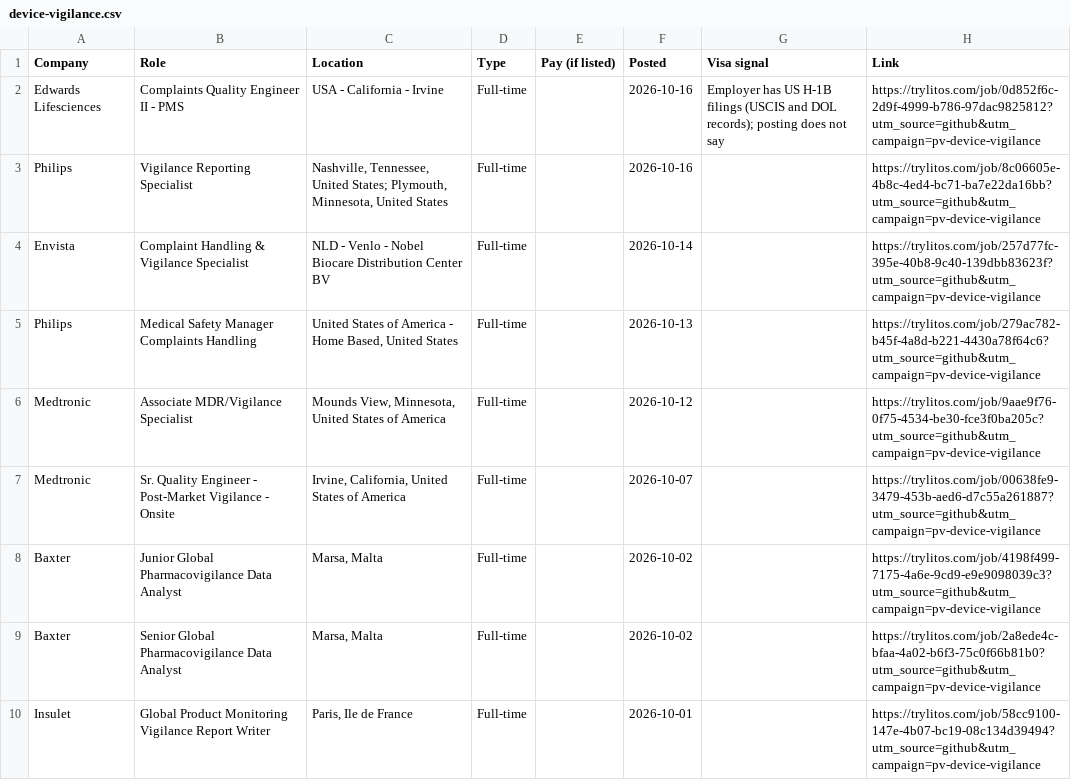
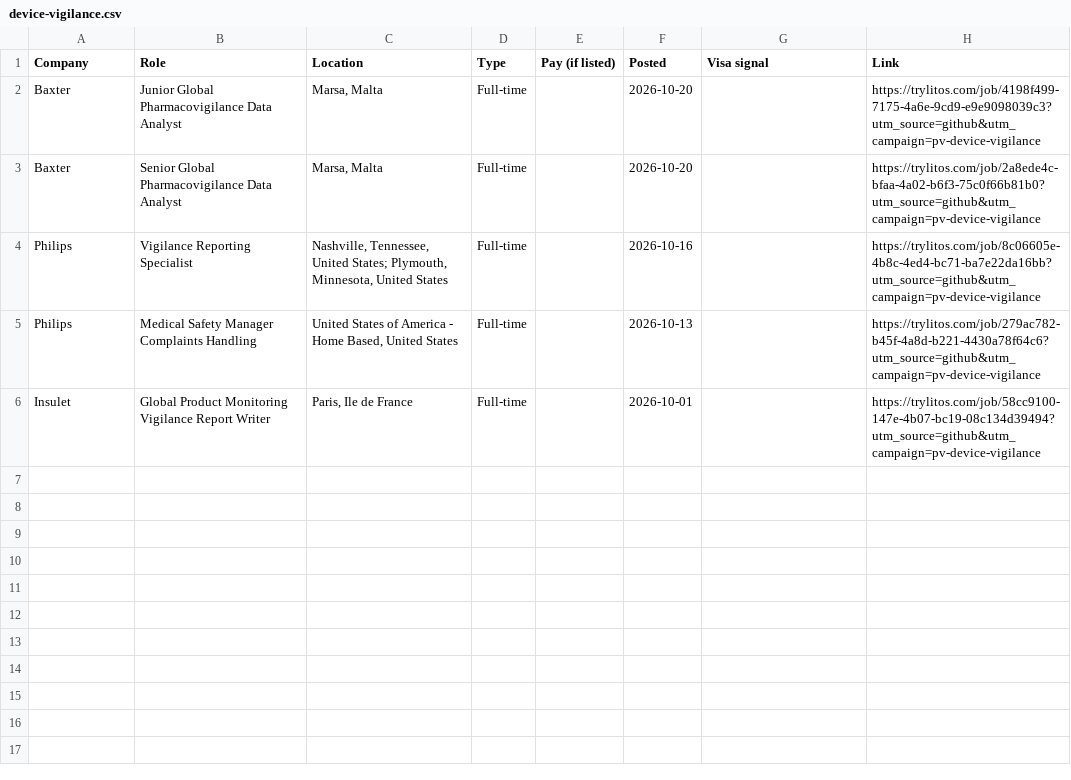
Before and after one commit to mehek-builds/Drug-Safety-and-Pharmacovigilance-Jobs, a CSV file: csv/device-vigilance.csv, drawn as a sheet.

```diff
--- a/csv/device-vigilance.csv
+++ b/csv/device-vigilance.csv
@@ -1,10 +1,6 @@
 Company,Role,Location,Type,Pay (if listed),Posted,Visa signal,Link
-Edwards Lifesciences,Complaints Quality Engineer II - PMS,USA - California - Irvine,Full-time,,2026-10-16,Employer has US H-1B filings (USCIS and DOL records); posting does not say,https://trylitos.com/job/0d852f6c-2d9f-4999-b786-97dac9825812?utm_source=github&utm_campaign=pv-device-vigilance
+Baxter,Junior Global Pharmacovigilance Data Analyst,"Marsa, Malta",Full-time,,2026-10-20,,https://trylitos.com/job/4198f499-7175-4a6e-9cd9-e9e9098039c3?utm_source=github&utm_campaign=pv-device-vigilance
+Baxter,Senior Global Pharmacovigilance Data Analyst,"Marsa, Malta",Full-time,,2026-10-20,,https://trylitos.com/job/2a8ede4c-bfaa-4a02-b6f3-75c0f66b81b0?utm_source=github&utm_campaign=pv-device-vigilance
 Philips,Vigilance Reporting Specialist,"Nashville, Tennessee, United States; Plymouth, Minnesota, United States",Full-time,,2026-10-16,,https://trylitos.com/job/8c06605e-4b8c-4ed4-bc71-ba7e22da16bb?utm_source=github&utm_campaign=pv-device-vigilance
-Envista,Complaint Handling & Vigilance Specialist,NLD - Venlo - Nobel Biocare Distribution Center BV,Full-time,,2026-10-14,,https://trylitos.com/job/257d77fc-395e-40b8-9c40-139dbb83623f?utm_source=github&utm_campaign=pv-device-vigilance
 Philips,Medical Safety Manager Complaints Handling,"United States of America - Home Based, United States",Full-time,,2026-10-13,,https://trylitos.com/job/279ac782-b45f-4a8d-b221-4430a78f64c6?utm_source=github&utm_campaign=pv-device-vigilance
-Medtronic,Associate MDR/Vigilance Specialist,"Mounds View, Minnesota, United States of America",Full-time,,2026-10-12,,https://trylitos.com/job/9aae9f76-0f75-4534-be30-fce3f0ba205c?utm_source=github&utm_campaign=pv-device-vigilance
-Medtronic,Sr. Quality Engineer - Post-Market Vigilance - Onsite,"Irvine, California, United States of America",Full-time,,2026-10-07,,https://trylitos.com/job/00638fe9-3479-453b-aed6-d7c55a261887?utm_source=github&utm_campaign=pv-device-vigilance
-Baxter,Junior Global Pharmacovigilance Data Analyst,"Marsa, Malta",Full-time,,2026-10-02,,https://trylitos.com/job/4198f499-7175-4a6e-9cd9-e9e9098039c3?utm_source=github&utm_campaign=pv-device-vigilance
-Baxter,Senior Global Pharmacovigilance Data Analyst,"Marsa, Malta",Full-time,,2026-10-02,,https://trylitos.com/job/2a8ede4c-bfaa-4a02-b6f3-75c0f66b81b0?utm_source=github&utm_campaign=pv-device-vigilance
 Insulet,Global Product Monitoring Vigilance Report Writer,"Paris, Ile de France",Full-time,,2026-10-01,,https://trylitos.com/job/58cc9100-147e-4b07-bc19-08c134d39494?utm_source=github&utm_campaign=pv-device-vigilance
```
Also changed, not shown: csv/all.csv, csv/case-processing-associates.csv, 11 other files.
